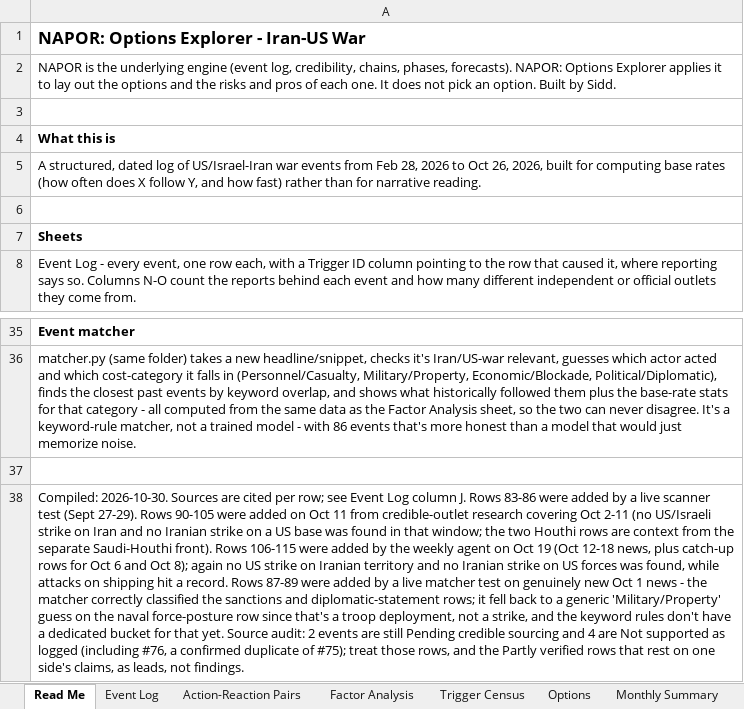
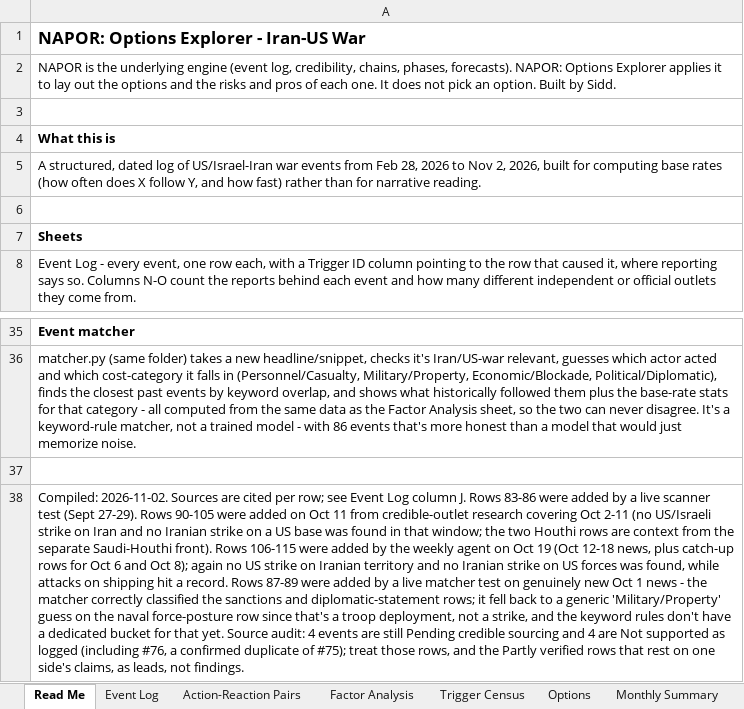
Before and after one commit to siddraw/NAPOR-Options-Explorer, an Excel workbook: napor/NAPOR_iran_war.xlsx, sheet Read Me, drawn as a sheet; only a part is shown, gaps mark what is left out; values as stored, in another font and other column widths than the file's, no borders; the diff names each change by its address in the sheet, - before the commit and + after, or states it on an @@ line.

Commit message:
Weekly update Nov 2: new events in all five theaters, F006 graded, F007/F008 opened, now readings refreshed
Iran #129-#140, Houthis #1350-#1354, North Korea #2077-#2083, China #3064-#3070,
Venezuela #4067. Recount waits for an open people window to close (matches export).
weekly_build PASS; pytest 133 passed.

```diff
--- a/napor/NAPOR_iran_war.xlsx (sheet Read Me)
+++ b/napor/NAPOR_iran_war.xlsx (sheet Read Me)
-A5: …2026 to Oct 26, 2026, built…
+A5: …2026 to Nov 2, 2026, built…
-A38: Compiled: 2026-10-30. Sources are cited per row; see Event Log column J. Rows 83-86 were added by a live scanner test (Sept 27-29). Rows 90-105 were added on Oct 11 from credible-outlet research covering Oct 2-11 (no US/Israeli strike on Iran and no Iranian strike on a US base was found in that window; the two Houthi rows are context from the separate Saudi-Houthi front). Rows 106-115 were added by the weekly agent on Oct 19 (Oct 12-18 news, plus catch-up rows for Oct 6 and Oct 8); again no US strike on Iranian territory and no Iranian strike on US forces was found, while attacks on shipping hit a record. Rows 87-89 were added by a live matcher test on genuinely new Oct 1 news - the matcher correctly classified the sanctions and diplomatic-statement rows; it fell back to a generic 'Military/Property' guess on the naval force-posture row since that's a troop deployment, not a strike, and the keyword rules don't have a dedicated bucket for that yet. Source audit: 2 events are…
+A38: Compiled: 2026-11-02. Sources are cited per row; see Event Log column J. Rows 83-86 were added by a live scanner test (Sept 27-29). Rows 90-105 were added on Oct 11 from credible-outlet research covering Oct 2-11 (no US/Israeli strike on Iran and no Iranian strike on a US base was found in that window; the two Houthi rows are context from the separate Saudi-Houthi front). Rows 106-115 were added by the weekly agent on Oct 19 (Oct 12-18 news, plus catch-up rows for Oct 6 and Oct 8); again no US strike on Iranian territory and no Iranian strike on US forces was found, while attacks on shipping hit a record. Rows 87-89 were added by a live matcher test on genuinely new Oct 1 news - the matcher correctly classified the sanctions and diplomatic-statement rows; it fell back to a generic 'Military/Property' guess on the naval force-posture row since that's a troop deployment, not a strike, and the keyword rules don't have a dedicated bucket for that yet. Source audit: 4 events are…
```
Also changed, not shown: sheet Reports, sheet Event Log, sheet Review Queue, sheet Forecast Log, sheet Monthly Summary, sheet Chains & Phases, 2 more sheets, formulas that keep their value, 41 other files.
